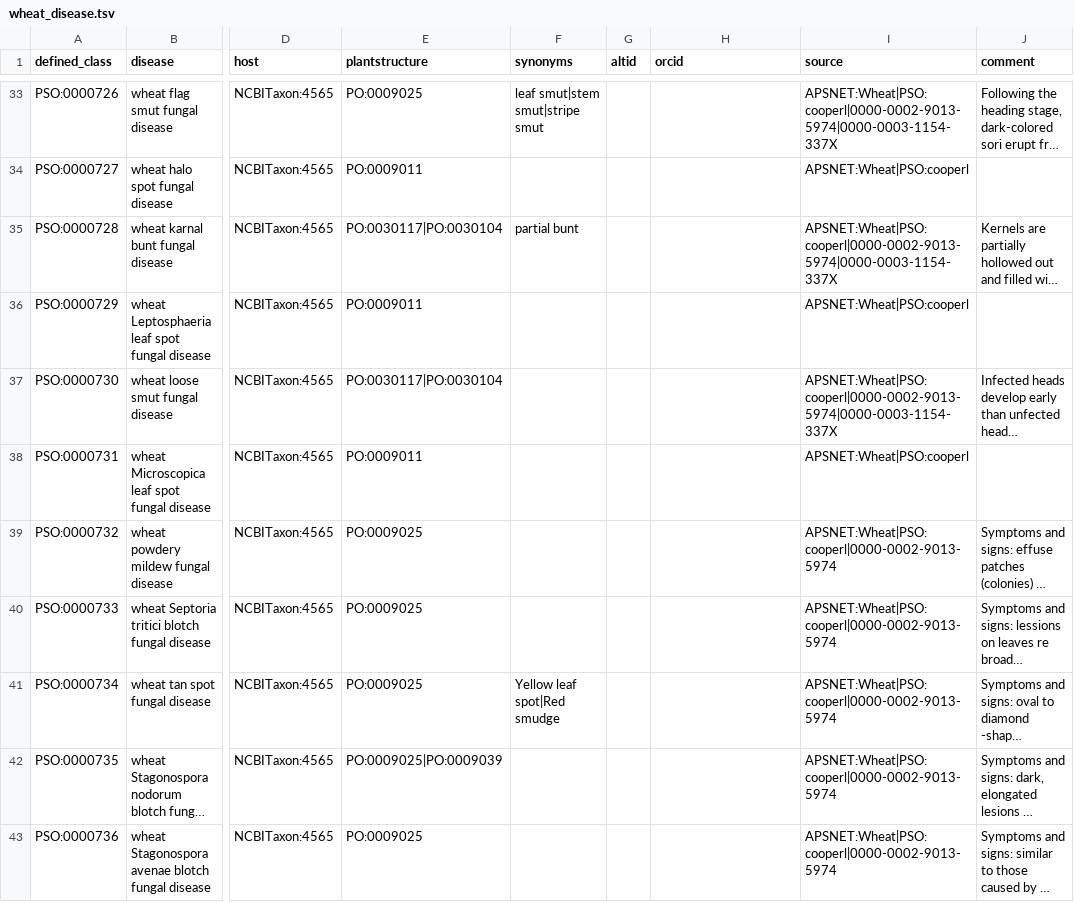
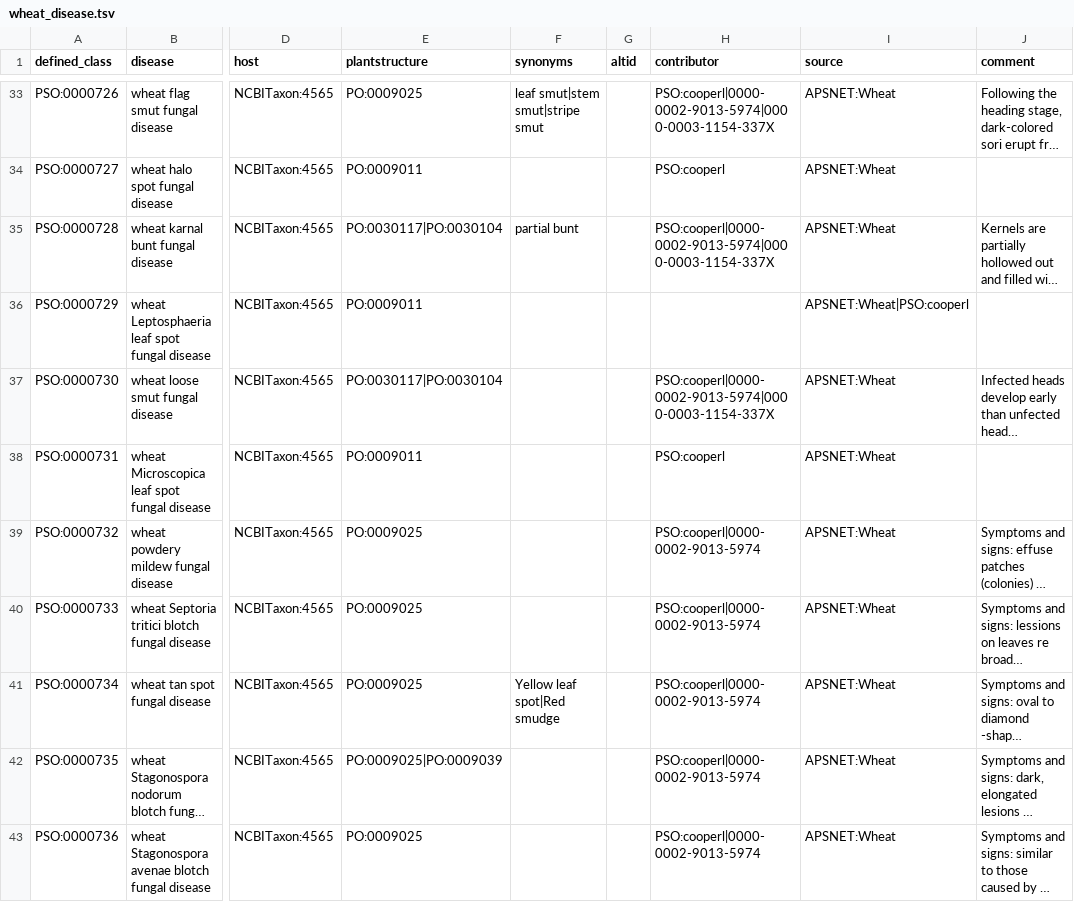
Before and after one commit to Planteome/plant-stress-ontology, a TSV file: src/patterns/data/default/wheat_disease.tsv, drawn as a sheet; only a part is shown, gaps mark what is left out; long unchanged cells end in …; the diff covers the shown part only; the diff names each change by its address in the sheet, - before the commit and + after, or states it on an @@ line.

Commit message:
Moved wheat tsv file to correct place

```diff
--- a/src/patterns/data/default/wheat_disease.tsv
+++ b/src/patterns/data/default/wheat_disease.tsv
-H1: orcid
+H1: contributor
-H33 (contributor): (empty)
+H33 (contributor): PSO:cooperl|0000-0002-9013-5974|0000-0003-1154-337X
-I33 (source): APSNET:Wheat|PSO:cooperl|0000-0002-9013-5974|0000-0003-1154-337X
+I33 (source): APSNET:Wheat
-H34 (contributor): (empty)
+H34 (contributor): PSO:cooperl
-I34 (source): APSNET:Wheat|PSO:cooperl
+I34 (source): APSNET:Wheat
-H35 (contributor): (empty)
+H35 (contributor): PSO:cooperl|0000-0002-9013-5974|0000-0003-1154-337X
-I35 (source): APSNET:Wheat|PSO:cooperl|0000-0002-9013-5974|0000-0003-1154-337X
+I35 (source): APSNET:Wheat
-H37 (contributor): (empty)
+H37 (contributor): PSO:cooperl|0000-0002-9013-5974|0000-0003-1154-337X
-I37 (source): APSNET:Wheat|PSO:cooperl|0000-0002-9013-5974|0000-0003-1154-337X
+I37 (source): APSNET:Wheat
-H38 (contributor): (empty)
+H38 (contributor): PSO:cooperl
-I38 (source): APSNET:Wheat|PSO:cooperl
+I38 (source): APSNET:Wheat
-H39:H43 (contributor): (empty)
+H39:H43 (contributor): PSO:cooperl|0000-0002-9013-5974
-I39:I43 (source): APSNET:Wheat|PSO:cooperl|0000-0002-9013-5974
+I39:I43 (source): APSNET:Wheat
```
Also changed, not shown: 76 edited cells elsewhere in this file.
